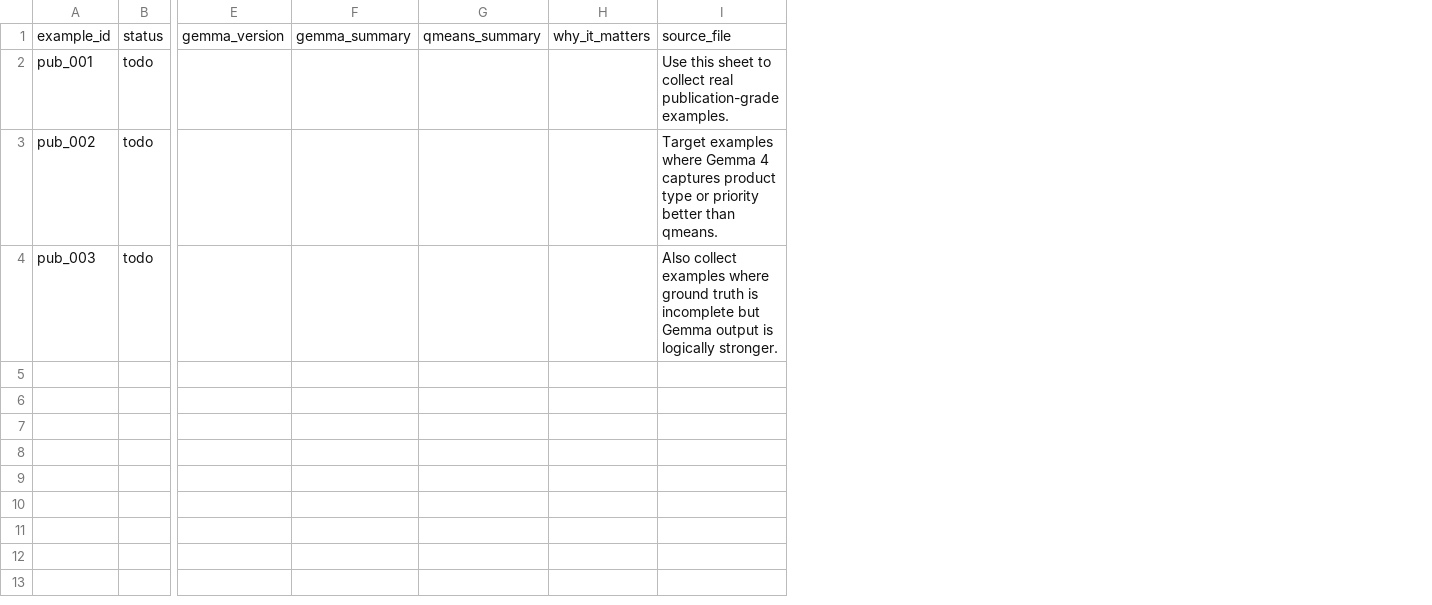
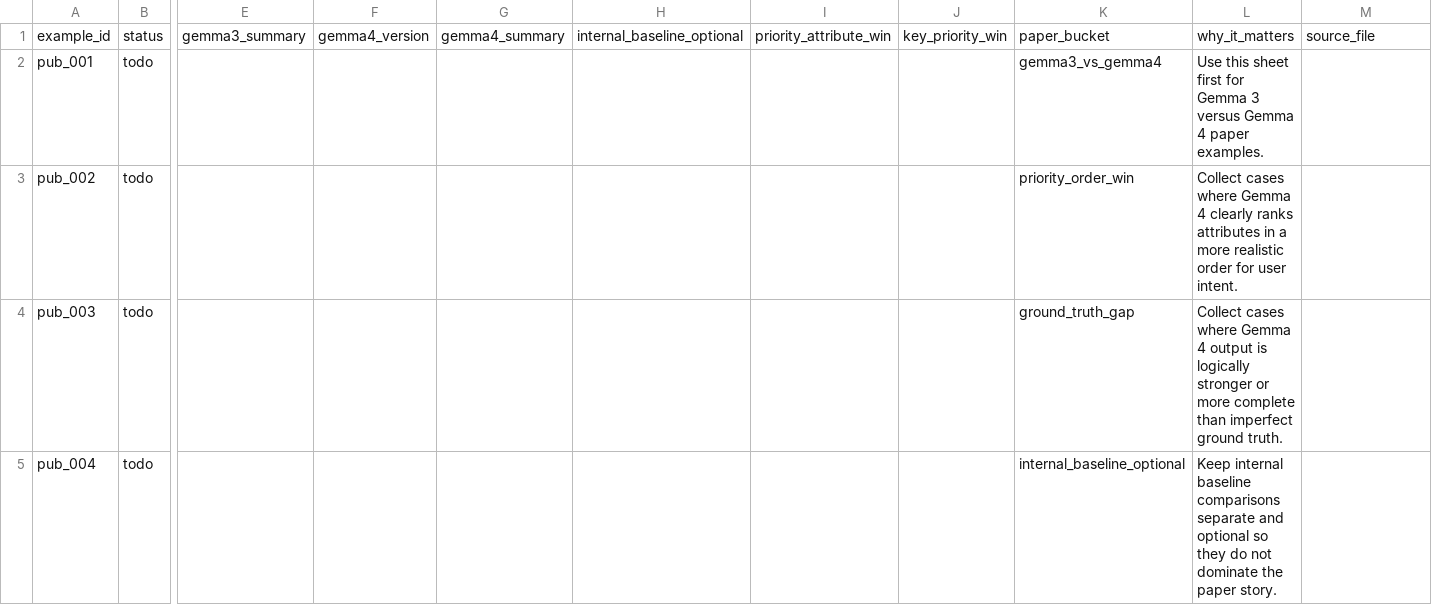
Before and after one commit to Akum030/gemma_rp, a CSV file: tracking/publication_examples.csv, drawn as a sheet; only a part is shown, gaps mark what is left out; removed rows and columns are numbered as before the commit, all else as after; rows hold the shown columns only; the diff names each change by its address in the sheet, - before the commit and + after, or states it on an @@ line.

Commit message:
docs: lock paper framing to Gemma3 vs Gemma4 priority extraction

```diff
--- a/tracking/publication_examples.csv
+++ b/tracking/publication_examples.csv
-column E, row 1: gemma_version
-column F, row 1: gemma_summary
-column G, row 1: qmeans_summary
+column E, row 1: gemma3_summary
+column F, row 1: gemma4_version
+column G, row 1: gemma4_summary
+column H, row 1: internal_baseline_optional
+column I, row 1: priority_attribute_win
+column J, row 1: key_priority_win
+column K, rows 1-4: paper_bucket | gemma3_vs_gemma4 | priority_order_win | ground_truth_gap
-L2: (empty)
+L2: Use this sheet first for Gemma 3 versus Gemma 4 paper examples.
-M2: Use this sheet to collect real publication-grade examples.
+M2: (empty)
-L3: (empty)
+L3: Collect cases where Gemma 4 clearly ranks attributes in a more realistic order for user intent.
-M3: Target examples where Gemma 4 captures product type or priority better than qmeans.
+M3: (empty)
-L4: (empty)
+L4: Collect cases where Gemma 4 output is logically stronger or more complete than imperfect ground truth.
-M4: Also collect examples where ground truth is incomplete but Gemma output is logically stronger.
+M4: (empty)
+row 5: pub_004 | todo |  |  |  |  |  |  | internal_baseline_optional | Keep internal baseline comparisons separate and optional so they do not dominate the paper story.
```
Also changed, not shown: 2 other files.
